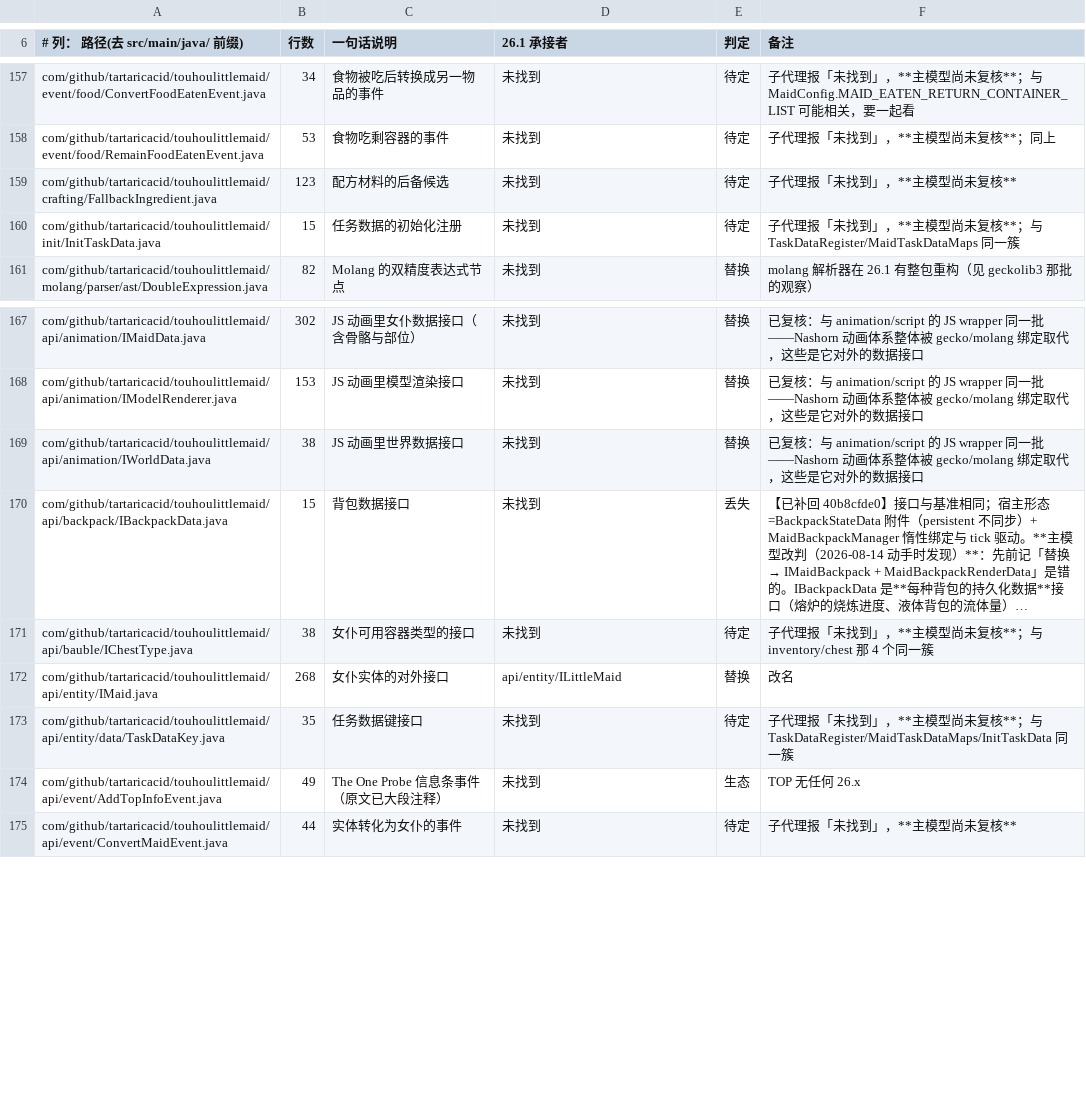
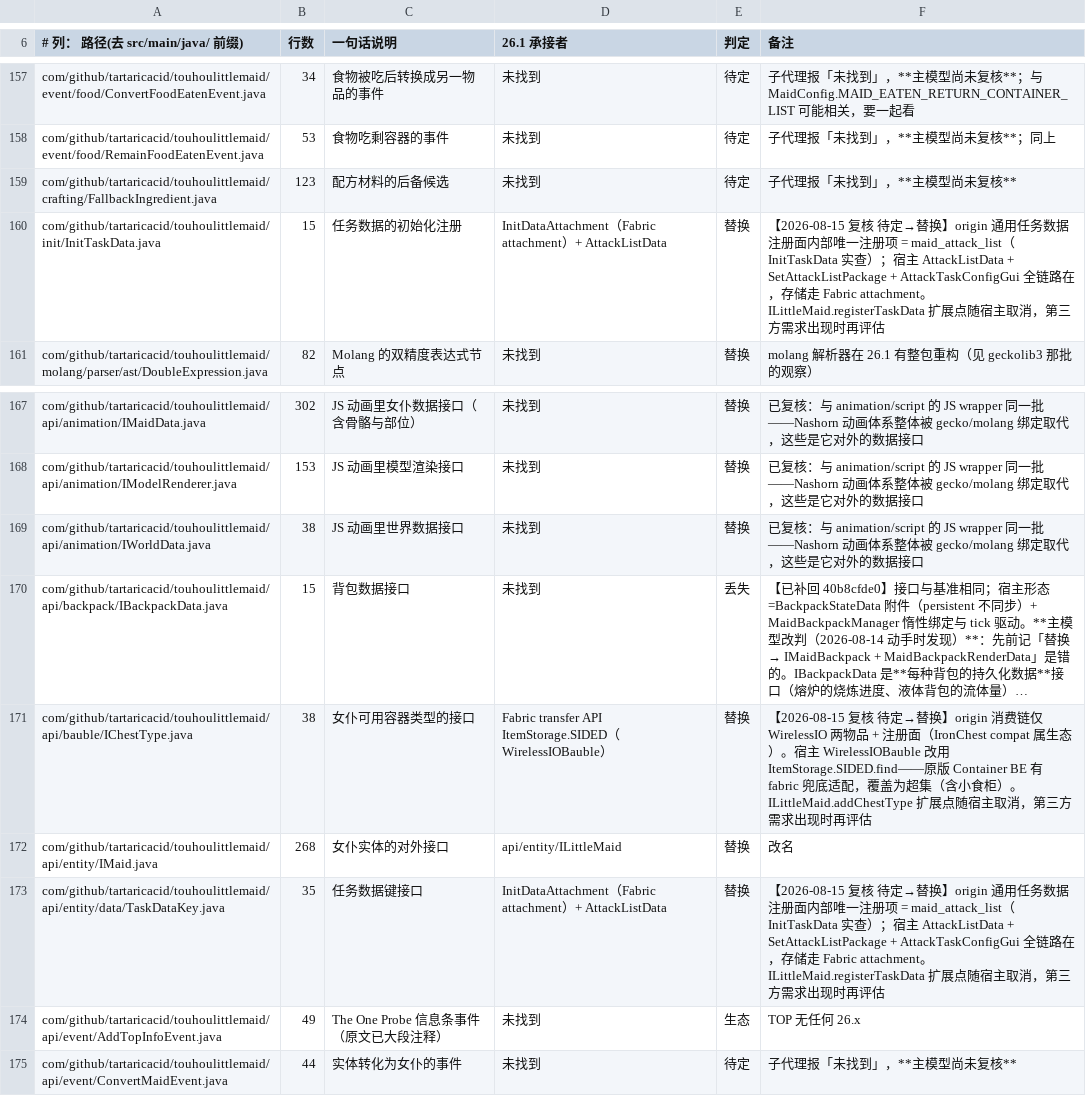
Before and after one commit to gege-tlph/TouhouLittleMaid-Orihime, a TSV file: docs/tools/host_gap_ledger.tsv, drawn as a sheet; only a part is shown, gaps mark what is left out; long unchanged cells end in …; the diff covers the shown part only; the diff names each change by its address in the sheet, - before the commit and + after, or states it on an @@ line.

Commit message:
docs: 待定优先三簇复核完毕——16 条全改判「替换」，整块玩法丢失的最后疑点排除
箱子类型 5 条：origin 消费链仅 WirelessIO 两物品 + 注册面；宿主 WirelessIOBauble
改用 Fabric transfer ItemStorage.SIDED.find，原版 Container BE 有兜底适配，
覆盖为超集（含小食柜）。

任务数据 4 条：origin 通用注册面内部唯一注册项 = maid_attack_list（InitTaskData
实查）；宿主 AttackListData + SetAttackListPackage + AttackTaskConfigGui 全链路在，
存储走 Fabric attachment。

战利品 7 条（含 LootTableTypeCondition）：fork 的 loot mixin 管道是 1.21.1 上
自制 GLM 载体，唯一产品消费 = 箱子威力点注入 + 表 id 查询；宿主经 Fabric loot v3
LootTableEvents.MODIFY 直接拿 key，startsWith("minecraft:chests") 语义等价；
loot_table_type 全仓 JSON/源码零引用（分隔回显实查），删注册无表可炸。

代价入账：宿主取消了 ILittleMaid 的 addChestType / registerTaskData 两个第三方
扩展点，账本行留锚点，第三方需求出现时再评估。待定 53 → 37。

```diff
--- a/docs/tools/host_gap_ledger.tsv
+++ b/docs/tools/host_gap_ledger.tsv
-D160 (26.1 承接者): 未找到
+D160 (26.1 承接者): InitDataAttachment（Fabric attachment）+ AttackListData
-E160 (判定): 待定
+E160 (判定): 替换
-F160 (备注): 子代理报「未找到」，**主模型尚未复核**；与 TaskDataRegister/MaidTaskDataMaps 同一簇
+F160 (备注): 【2026-08-15 复核 待定→替换】origin 通用任务数据注册面内部唯一注册项 = maid_attack_list（InitTaskData 实查）；宿主 AttackListData + SetAttackListPackage + AttackTaskConfigGui 全链路在，存储走 Fabric attachment。ILittleMaid.registerTaskData 扩展点随宿主取消，第三方需求出现时再评估
-D171 (26.1 承接者): 未找到
+D171 (26.1 承接者): Fabric transfer API ItemStorage.SIDED（WirelessIOBauble）
-E171 (判定): 待定
+E171 (判定): 替换
-F171 (备注): 子代理报「未找到」，**主模型尚未复核**；与 inventory/chest 那 4 个同一簇
+F171 (备注): 【2026-08-15 复核 待定→替换】origin 消费链仅 WirelessIO 两物品 + 注册面（IronChest compat 属生态）。宿主 WirelessIOBauble 改用 ItemStorage.SIDED.find——原版 Container BE 有 fabric 兜底适配，覆盖为超集（含小食柜）。ILittleMaid.addChestType 扩展点随宿主取消，第三方需求出现时再评估
-D173 (26.1 承接者): 未找到
+D173 (26.1 承接者): InitDataAttachment（Fabric attachment）+ AttackListData
-E173 (判定): 待定
+E173 (判定): 替换
-F173 (备注): 子代理报「未找到」，**主模型尚未复核**；与 TaskDataRegister/MaidTaskDataMaps/InitTaskData 同一簇
+F173 (备注): 【2026-08-15 复核 待定→替换】origin 通用任务数据注册面内部唯一注册项 = maid_attack_list（InitTaskData 实查）；宿主 AttackListData + SetAttackListPackage + AttackTaskConfigGui 全链路在，存储走 Fabric attachment。ILittleMaid.registerTaskData 扩展点随宿主取消，第三方需求出现时再评估
```
Also changed, not shown: 39 edited cells elsewhere in this file, 1 other file.
